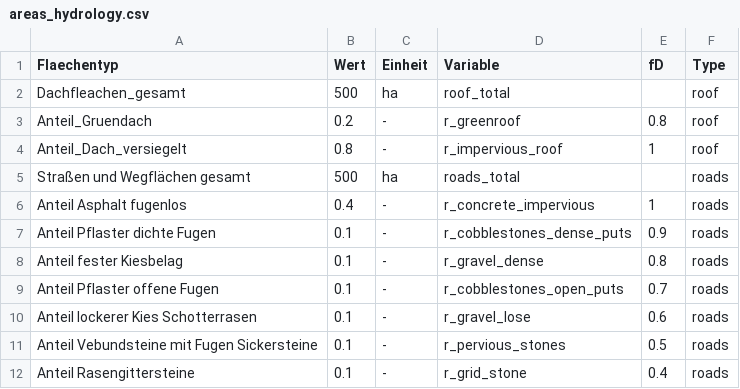
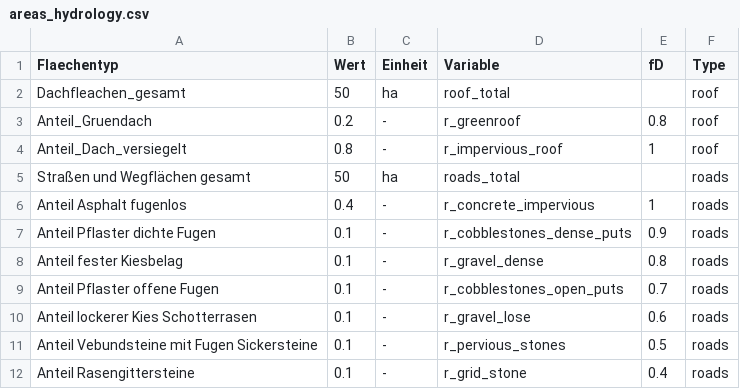
Before and after one commit to KWB-R/r2q, a CSV file: inst/extdata/areas_hydrology.csv, drawn as a sheet.

Commit message:
refactoring .apply_hydrology

```diff
--- a/inst/extdata/areas_hydrology.csv
+++ b/inst/extdata/areas_hydrology.csv
@@ -1,6 +1,6 @@
 Flaechentyp,Wert,Einheit,Variable,fD,Type
-Dachfleachen_gesamt,500,ha,roof_total,,roof
+Dachfleachen_gesamt,50,ha,roof_total,,roof
 Anteil_Gruendach,0.2,-,r_greenroof,0.8,roof
 Anteil_Dach_versiegelt,0.8,-,r_impervious_roof,1,roof
-Straßen und Wegflächen gesamt,500,ha,roads_total,,roads
+Straßen und Wegflächen gesamt,50,ha,roads_total,,roads
 Anteil Asphalt fugenlos,0.4,-,r_concrete_impervious,1,roads
```
Also changed, not shown: 2 other files.
